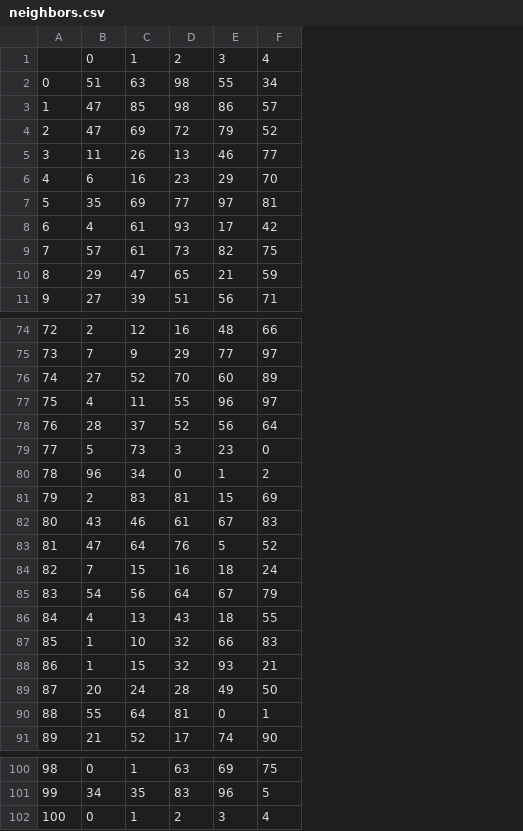
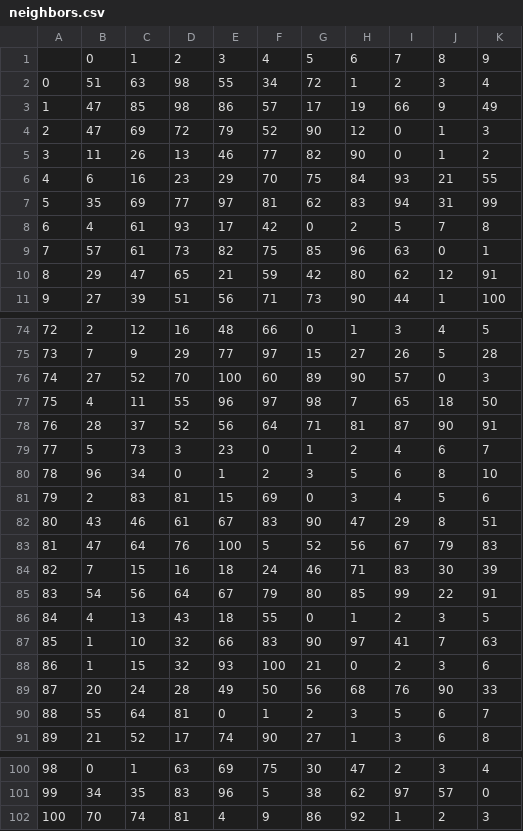
Before and after one commit to Jhonnyfasio/Conecta2, a CSV file: neighbors.csv, drawn as a sheet; only a part is shown, gaps mark what is left out; the diff names each change by its address in the sheet, - before the commit and + after, or states it on an @@ line.

```diff
--- a/neighbors.csv
+++ b/neighbors.csv
+column G, rows 1-11: 5 | 72 | 17 | 90 | 82 | 75 | 62 | 0 | 85 | 42 | 73; rows 74-91: 0 | 15 | 89 | 98 | 71 | 1 | 3 | 0 | 90 | 52 | 46 | 80 | 0 | 90 | 21 | 56 | 2 | 27; rows 100-102: 30 | 38 | 86
+column H, rows 1-11: 6 | 1 | 19 | 12 | 90 | 84 | 83 | 2 | 96 | 80 | 90; rows 74-91: 1 | 27 | 90 | 7 | 81 | 2 | 5 | 3 | 47 | 56 | 71 | 85 | 1 | 97 | 0 | 68 | 3 | 1; rows 100-102: 47 | 62 | 92
+column I, rows 1-11: 7 | 2 | 66 | 0 | 0 | 93 | 94 | 5 | 63 | 62 | 44; rows 74-91: 3 | 26 | 57 | 65 | 87 | 4 | 6 | 4 | 29 | 67 | 83 | 99 | 2 | 41 | 2 | 76 | 5 | 3; rows 100-102: 2 | 97 | 1
+column J, rows 1-11: 8 | 3 | 9 | 1 | 1 | 21 | 31 | 7 | 0 | 12 | 1; rows 74-91: 4 | 5 | 0 | 18 | 90 | 6 | 8 | 5 | 8 | 79 | 30 | 22 | 3 | 7 | 3 | 90 | 6 | 6; rows 100-102: 3 | 57 | 2
+column K, rows 1-11: 9 | 4 | 49 | 3 | 2 | 55 | 99 | 8 | 1 | 91 | 100; rows 74-91: 5 | 28 | 3 | 50 | 91 | 7 | 10 | 6 | 51 | 83 | 39 | 91 | 5 | 63 | 6 | 33 | 7 | 8; rows 100-102: 4 | 0 | 3
-E76: 60
+E76: 100
-F76: 89
+F76: 60
-E83: 5
+E83: 100
-F83: 52
+F83: 5
-F88: 21
+F88: 100
-B102: 0
+B102: 70
-C102: 1
+C102: 74
-D102: 2
+D102: 81
-E102: 3
+E102: 4
-F102: 4
+F102: 9
```
Also changed, not shown: Suggesiton.csv, tempTopUserRating.csv, 13 other files.
